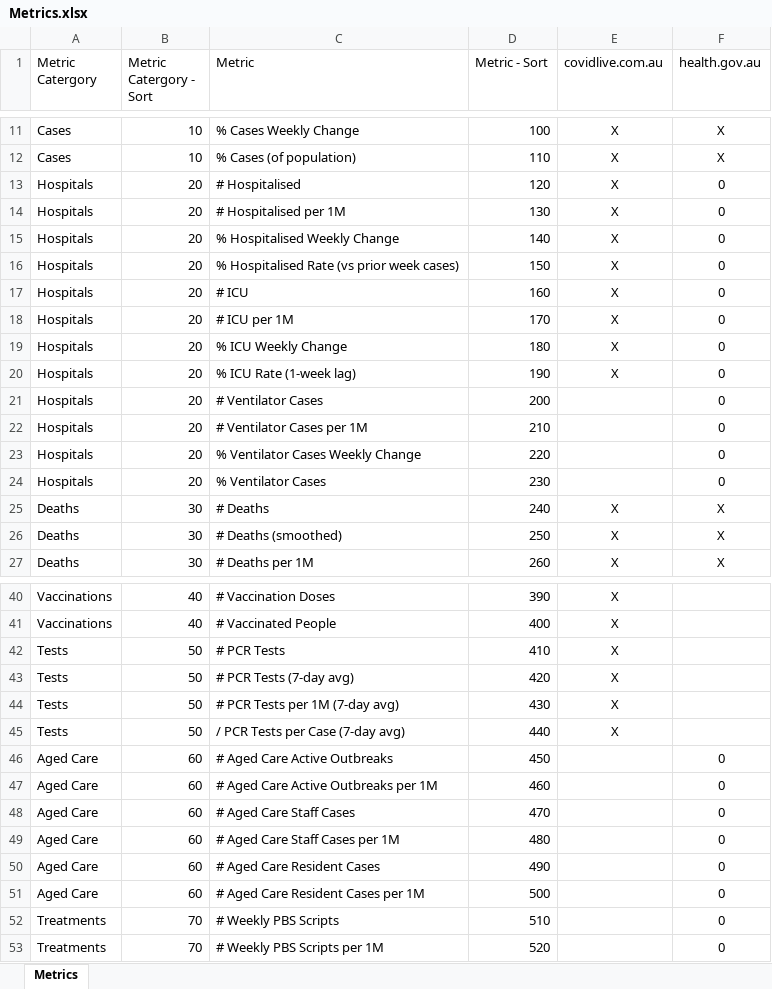
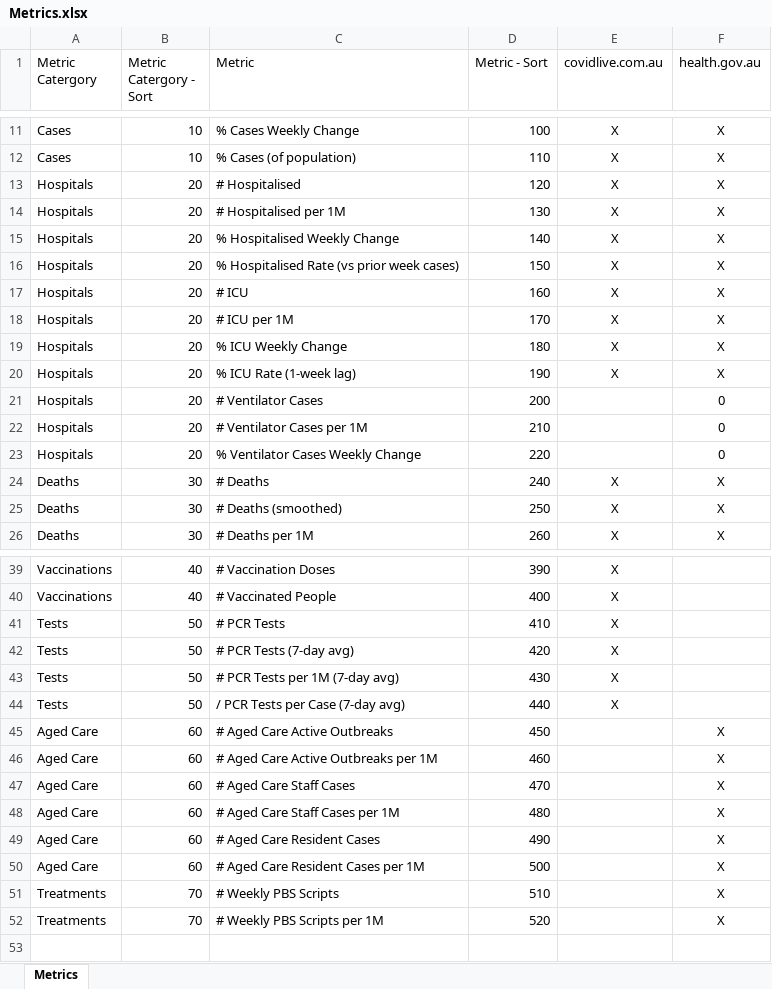
Before and after one commit to Mike-Honey/covid-19-au-vaccinations, an Excel workbook: Metrics.xlsx, sheet Metrics, drawn as a sheet; only a part is shown, gaps mark what is left out; values as stored, in another font and other column widths than the file's, no borders; table styles not drawn; removed rows and columns are numbered as before the commit, all else as after; the diff names each change by its address in the sheet, - before the commit and + after, or states it on an @@ line.

Commit message:
Add files via upload

```diff
--- a/Metrics.xlsx (sheet Metrics)
+++ b/Metrics.xlsx (sheet Metrics)
-F13:F20 (health.gov.au): 0
+F13:F20 (health.gov.au): X
-row 24: Hospitals | 20 | % Ventilator Cases | 230 |  | 0
-F45:F52 (health.gov.au): 0
+F45:F52 (health.gov.au): X
```
